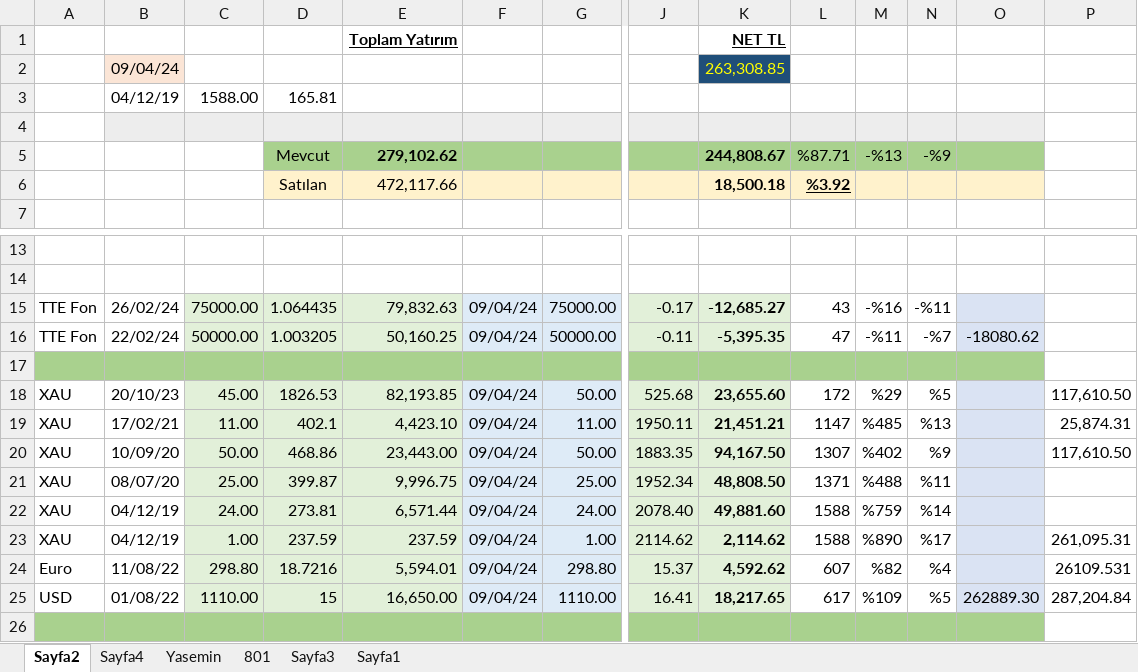
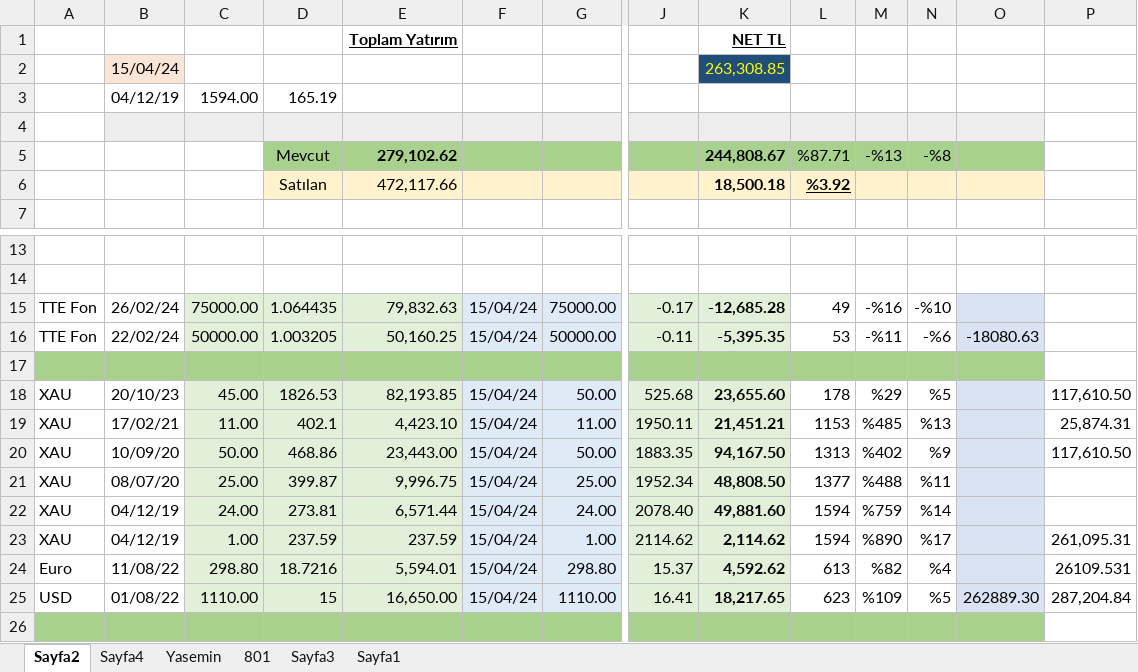
Before and after one commit to roboturx/tdy, an Excel workbook: 05-24-YTRM.xlsx, sheet Sayfa2, drawn as a sheet; only a part is shown, gaps mark what is left out; values as stored, in another font and other column widths than the file's, no borders; table styles not drawn; removed rows and columns are numbered as before the commit, all else as after; rows hold the shown columns only; the diff names each change by its address in the sheet, - before the commit and + after, or states it on an @@ line.

```diff
--- a/05-24-YTRM.xlsx (sheet Sayfa2)
+++ b/05-24-YTRM.xlsx (sheet Sayfa2)
-B2: 09/04/24
+B2: 15/04/24
-row 3:  | 04/12/19 | 1588.00 | 165.81
+row 3:  | 04/12/19 | 1594.00 | 165.19
-N5: -%9
+N5: -%8
-F15:F16: 09/04/24
+F15:F16: 15/04/24
-K15: -12,685.27
+K15: -12,685.28
-L15: 43
+L15: 49
-N15: -%11
+N15: -%10
-L16: 47
+L16: 53
-N16: -%7
+N16: -%6
-O16: -18080.62
+O16: -18080.63
-F18:F25: 09/04/24
+F18:F25: 15/04/24
-L18: 172
+L18: 178
-L19: 1147
+L19: 1153
-L20: 1307
+L20: 1313
-L21: 1371
+L21: 1377
-L22:L23: 1588
+L22:L23: 1594
-L24: 607
+L24: 613
-L25: 617
+L25: 623
```
Also changed, not shown: sheet Sayfa4, charts or pictures, 1 other file.
